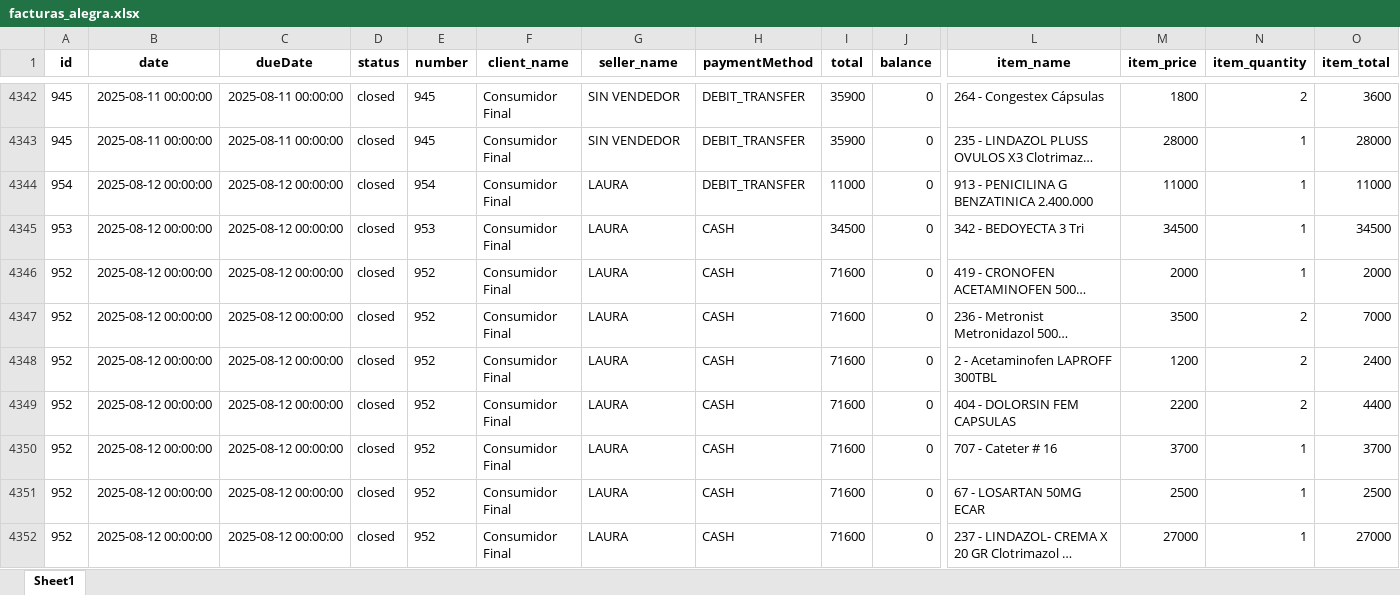
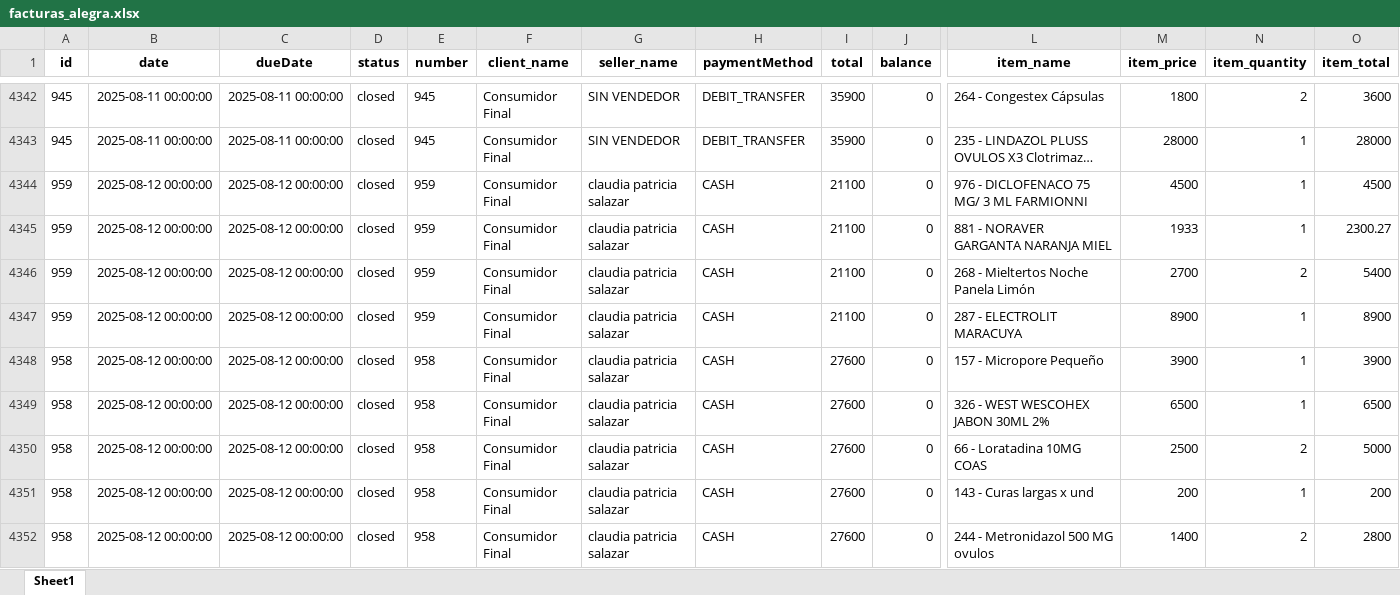
Before and after one commit to Sg0820/actualizar-facturas-alegra, an Excel workbook: facturas_alegra.xlsx, sheet Sheet1, drawn as a sheet; only a part is shown, gaps mark what is left out; the shorter side is filled out with more unchanged rows; long unchanged cells end in …; values as stored, in another font and other column widths than the file's, no borders; rows hold the shown columns only; the diff covers the shown part only; the diff names each change by its address in the sheet, - before the commit and + after, or states it on an @@ line.

```diff
--- a/facturas_alegra.xlsx (sheet Sheet1)
+++ b/facturas_alegra.xlsx (sheet Sheet1)
+row 4344: 959 | 2025-08-12 00:00:00 | 2025-08-12 00:00:00 | closed | 959 | Consumidor Final | claudia patricia salazar | CASH | 21100 | 0 | 976 - DICLOFENACO 75 MG/ 3 ML FARMIONNI | 4500 | 1 | 4500
+row 4345: 959 | 2025-08-12 00:00:00 | 2025-08-12 00:00:00 | closed | 959 | Consumidor Final | claudia patricia salazar | CASH | 21100 | 0 | 881 - NORAVER GARGANTA NARANJA MIEL | 1933 | 1 | 2300.27
+row 4346: 959 | 2025-08-12 00:00:00 | 2025-08-12 00:00:00 | closed | 959 | Consumidor Final | claudia patricia salazar | CASH | 21100 | 0 | 268 - Mieltertos Noche Panela Limón | 2700 | 2 | 5400
+row 4347: 959 | 2025-08-12 00:00:00 | 2025-08-12 00:00:00 | closed | 959 | Consumidor Final | claudia patricia salazar | CASH | 21100 | 0 | 287 - ELECTROLIT MARACUYA | 8900 | 1 | 8900
+row 4348: 958 | 2025-08-12 00:00:00 | 2025-08-12 00:00:00 | closed | 958 | Consumidor Final | claudia patricia salazar | CASH | 27600 | 0 | 157 - Micropore Pequeño | 3900 | 1 | 3900
+row 4349: 958 | 2025-08-12 00:00:00 | 2025-08-12 00:00:00 | closed | 958 | Consumidor Final | claudia patricia salazar | CASH | 27600 | 0 | 326 - WEST WESCOHEX JABON 30ML 2% | 6500 | 1 | 6500
+row 4350: 958 | 2025-08-12 00:00:00 | 2025-08-12 00:00:00 | closed | 958 | Consumidor Final | claudia patricia salazar | CASH | 27600 | 0 | 66 - Loratadina 10MG COAS | 2500 | 2 | 5000
+row 4351: 958 | 2025-08-12 00:00:00 | 2025-08-12 00:00:00 | closed | 958 | Consumidor Final | claudia patricia salazar | CASH | 27600 | 0 | 143 - Curas largas x und | 200 | 1 | 200
+row 4352: 958 | 2025-08-12 00:00:00 | 2025-08-12 00:00:00 | closed | 958 | Consumidor Final | claudia patricia salazar | CASH | 27600 | 0 | 244 - Metronidazol 500 MG ovulos | 1400 | 2 | 2800
```
Also changed, not shown: 17 added rows elsewhere in this sheet, inventario_alegra.xlsx.
